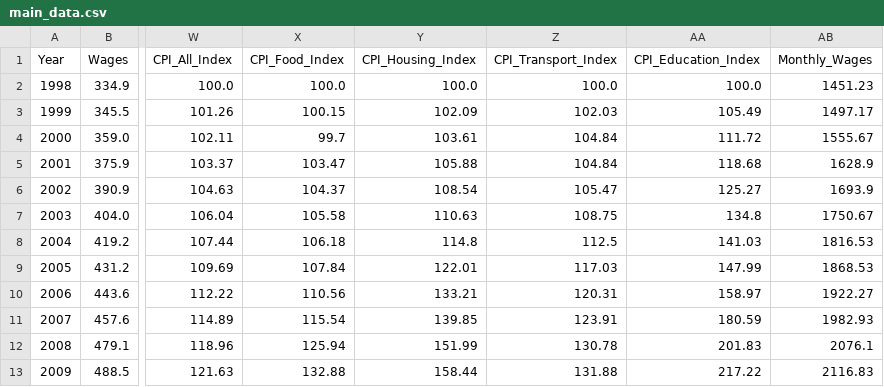
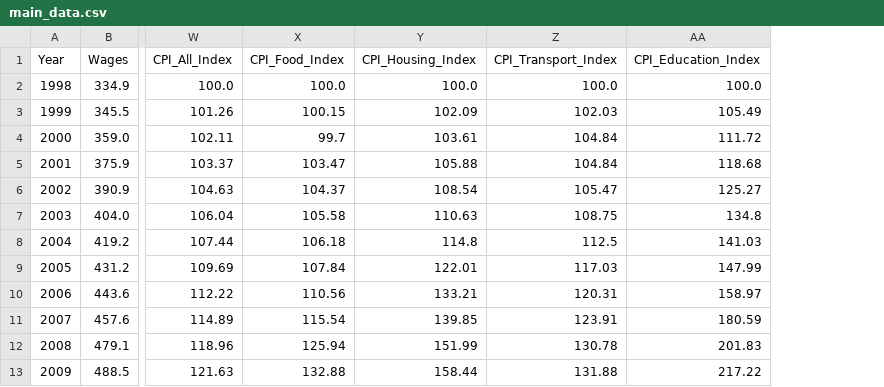
Before and after one commit to Ben-Morgan536/Are-Young-People-Priced-Out-of-Life-Project, a CSV file: data/Processed/main_data.csv, drawn as a sheet; only a part is shown, gaps mark what is left out; the diff names each change by its address in the sheet, - before the commit and + after, or states it on an @@ line.

Commit message:
Adding a new variable monthly wage

```diff
--- a/data/Processed/main_data.csv
+++ b/data/Processed/main_data.csv
-column AB (Monthly_Wages), rows 2-13: 1451.23 | 1497.17 | 1555.67 | 1628.9 | 1693.9 | 1750.67 | 1816.53 | 1868.53 | 1922.27 | 1982.93 | 2076.1 | 2116.83
```
Also changed, not shown: data/Processed/main_data_short.csv, 1 other file.
